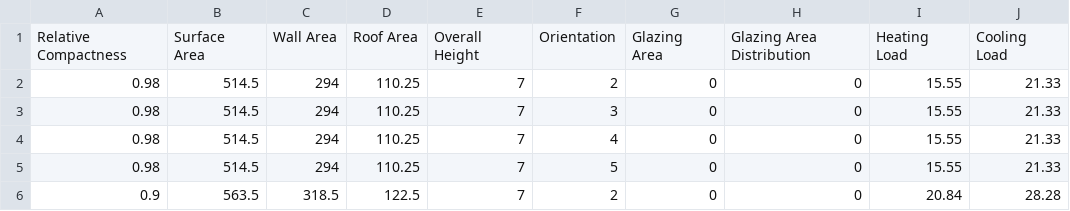
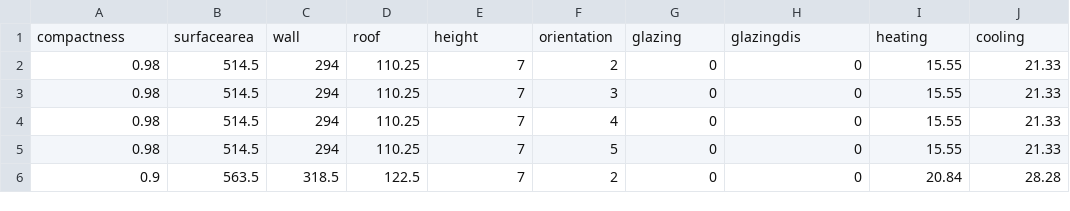
Before and after one commit to mahaamir137/database, a CSV file: Energy_dataset.csv, drawn as a sheet; only a part is shown; removed rows and columns are numbered as before the commit, all else as after; the diff names each change by its address in the sheet, - before the commit and + after, or states it on an @@ line.

Commit message:
Add files via upload

```diff
--- a/Energy_dataset.csv
+++ b/Energy_dataset.csv
-row 1: Relative Compactness | Surface Area | Wall Area | Roof Area | Overall Height | Orientation | Glazing Area | Glazing Area Distribution | Heating Load | Cooling Load
+row 1: compactness | surfacearea | wall | roof | height | orientation | glazing | glazingdis | heating | cooling
```
